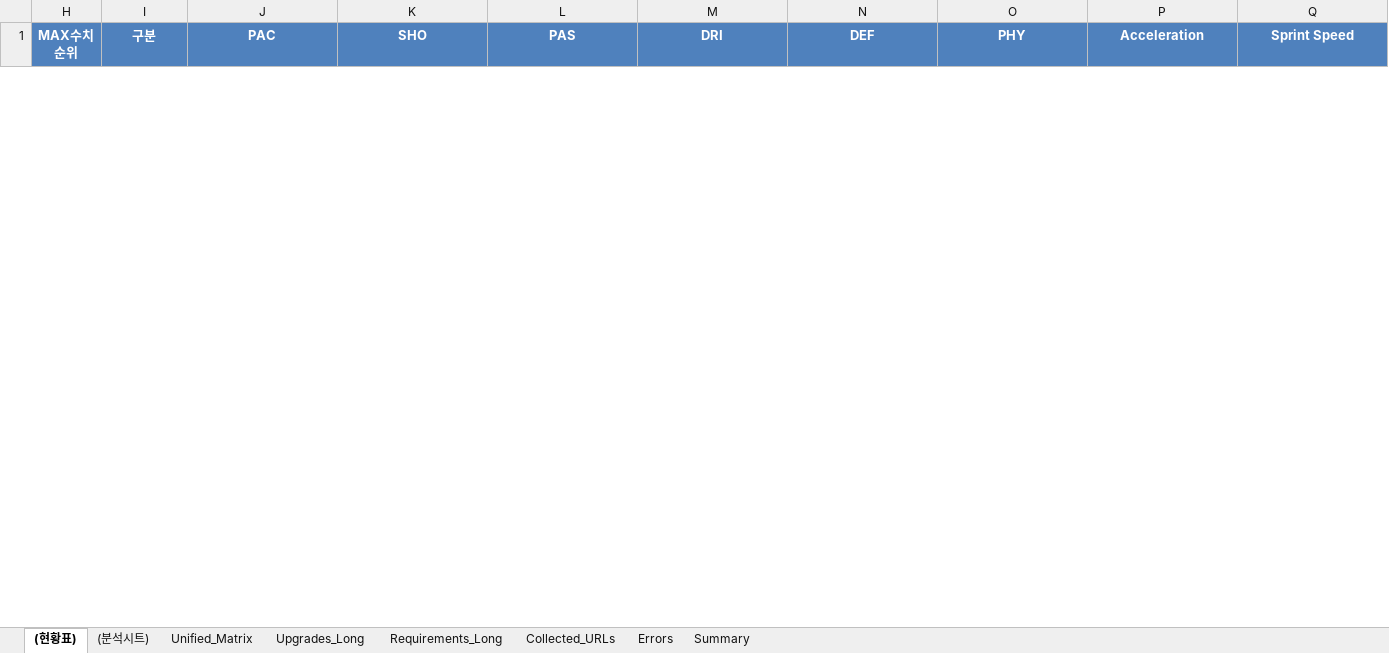
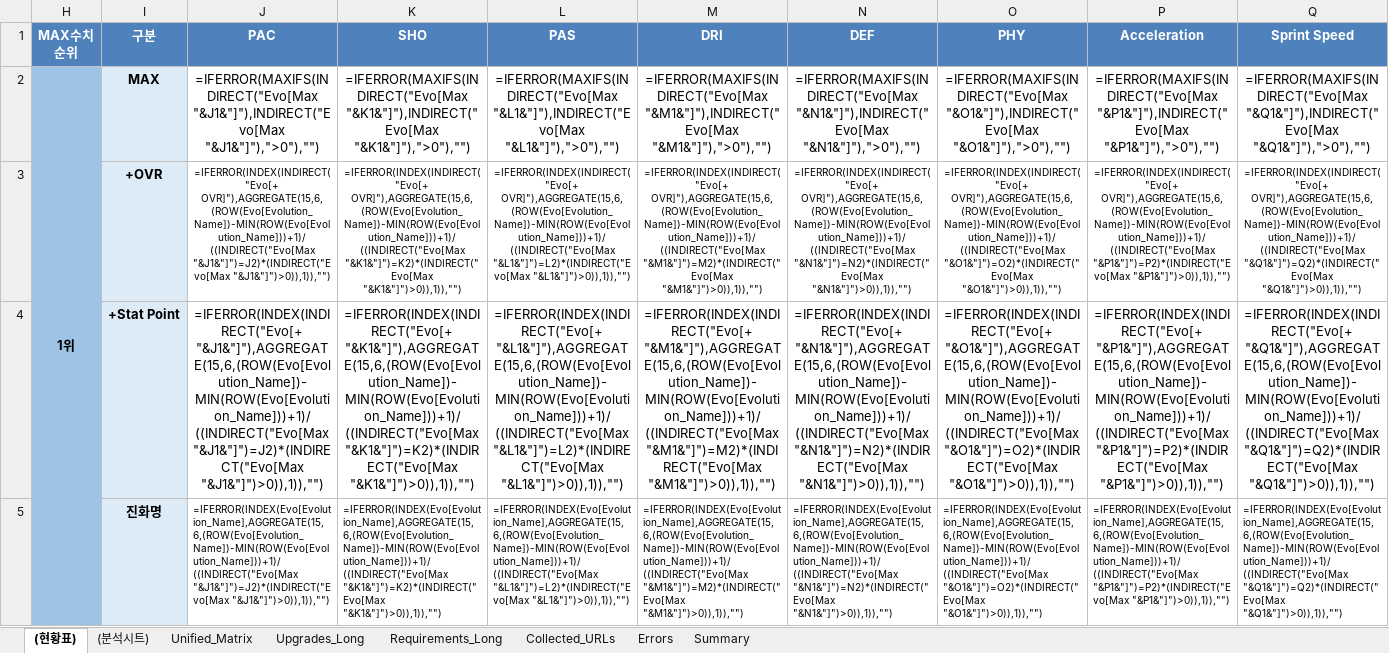
Before and after one commit to lemora87/futgg-objective-crawler, an Excel workbook: latest/evolutions_analysis_latest.xlsx, sheet (현황표), drawn as a sheet; only a part is shown; values as stored, in another font and other column widths than the file's, no borders; formulas without a stored value are shown as written; rows hold the shown columns only; the diff covers the shown part only; the diff names each change by its address in the sheet, - before the commit and + after, or states it on an @@ line.

```diff
--- a/latest/evolutions_analysis_latest.xlsx (sheet (현황표))
+++ b/latest/evolutions_analysis_latest.xlsx (sheet (현황표))
+row 2: 1위 | MAX | =IFERROR(MAXIFS(INDIRECT("Evo[Max "&J1&"]"),INDIRECT("Evo[Max "&J1&"]"),">0"),"") | =IFERROR(MAXIFS(INDIRECT("Evo[Max "&K1&"]"),INDIRECT("Evo[Max "&K1&"]"),">0"),"") | =IFERROR(MAXIFS(INDIRECT("Evo[Max "&L1&"]"),INDIRECT("Evo[Max "&L1&"]"),">0"),"") | =IFERROR(MAXIFS(INDIRECT("Evo[Max "&M1&"]"),INDIRECT("Evo[Max "&M1&"]"),">0"),"") | =IFERROR(MAXIFS(INDIRECT("Evo[Max "&N1&"]"),INDIRECT("Evo[Max "&N1&"]"),">0"),"") | =IFERROR(MAXIFS(INDIRECT("Evo[Max "&O1&"]"),INDIRECT("Evo[Max "&O1&"]"),">0"),"") | =IFERROR(MAXIFS(INDIRECT("Evo[Max "&P1&"]"),INDIRECT("Evo[Max "&P1&"]"),">0"),"") | =IFERROR(MAXIFS(INDIRECT("Evo[Max "&Q1&"]"),INDIRECT("Evo[Max "&Q1&"]"),">0"),"")
+row 3:  | +OVR | =IFERROR(INDEX(INDIRECT("Evo[+ OVR]"),AGGREGATE(15,6,(ROW(Evo[Evolution_Name])-MIN(ROW(Evo[Evolution_Name]))+1)/((INDIRECT("Evo[Max "&J1&"]")=J2)*(INDIRECT("Evo[Max "&J1&"]")>0)),1)),"") | =IFERROR(INDEX(INDIRECT("Evo[+ OVR]"),AGGREGATE(15,6,(ROW(Evo[Evolution_Name])-MIN(ROW(Evo[Evolution_Name]))+1)/((INDIRECT("Evo[Max "&K1&"]")=K2)*(INDIRECT("Evo[Max "&K1&"]")>0)),1)),"") | =IFERROR(INDEX(INDIRECT("Evo[+ OVR]"),AGGREGATE(15,6,(ROW(Evo[Evolution_Name])-MIN(ROW(Evo[Evolution_Name]))+1)/((INDIRECT("Evo[Max "&L1&"]")=L2)*(INDIRECT("Evo[Max "&L1&"]")>0)),1)),"") | =IFERROR(INDEX(INDIRECT("Evo[+ OVR]"),AGGREGATE(15,6,(ROW(Evo[Evolution_Name])-MIN(ROW(Evo[Evolution_Name]))+1)/((INDIRECT("Evo[Max "&M1&"]")=M2)*(INDIRECT("Evo[Max "&M1&"]")>0)),1)),"") | =IFERROR(INDEX(INDIRECT("Evo[+ OVR]"),AGGREGATE(15,6,(ROW(Evo[Evolution_Name])-MIN(ROW(Evo[Evolution_Name]))+1)/((INDIRECT("Evo[Max "&N1&"]")=N2)*(INDIRECT("Evo[Max "&N1&"]")>0)),1)),"") | =IFERROR(INDEX(INDIRECT("Evo[+ OVR]"),AGGREGATE(15,6,(ROW(Evo[Evolution_Name])-MIN(ROW(Evo[Evolution_Name]))+1)/((INDIRECT("Evo[Max "&O1&"]")=O2)*(INDIRECT("Evo[Max "&O1&"]")>0)),1)),"") | =IFERROR(INDEX(INDIRECT("Evo[+ OVR]"),AGGREGATE(15,6,(ROW(Evo[Evolution_Name])-MIN(ROW(Evo[Evolution_Name]))+1)/((INDIRECT("Evo[Max "&P1&"]")=P2)*(INDIRECT("Evo[Max "&P1&"]")>0)),1)),"") | =IFERROR(INDEX(INDIRECT("Evo[+ OVR]"),AGGREGATE(15,6,(ROW(Evo[Evolution_Name])-MIN(ROW(Evo[Evolution_Name]))+1)/((INDIRECT("Evo[Max "&Q1&"]")=Q2)*(INDIRECT("Evo[Max "&Q1&"]")>0)),1)),"")
+row 4:  | +Stat Point | =IFERROR(INDEX(INDIRECT("Evo[+ "&J1&"]"),AGGREGATE(15,6,(ROW(Evo[Evolution_Name])-MIN(ROW(Evo[Evolution_Name]))+1)/((INDIRECT("Evo[Max "&J1&"]")=J2)*(INDIRECT("Evo[Max "&J1&"]")>0)),1)),"") | =IFERROR(INDEX(INDIRECT("Evo[+ "&K1&"]"),AGGREGATE(15,6,(ROW(Evo[Evolution_Name])-MIN(ROW(Evo[Evolution_Name]))+1)/((INDIRECT("Evo[Max "&K1&"]")=K2)*(INDIRECT("Evo[Max "&K1&"]")>0)),1)),"") | =IFERROR(INDEX(INDIRECT("Evo[+ "&L1&"]"),AGGREGATE(15,6,(ROW(Evo[Evolution_Name])-MIN(ROW(Evo[Evolution_Name]))+1)/((INDIRECT("Evo[Max "&L1&"]")=L2)*(INDIRECT("Evo[Max "&L1&"]")>0)),1)),"") | =IFERROR(INDEX(INDIRECT("Evo[+ "&M1&"]"),AGGREGATE(15,6,(ROW(Evo[Evolution_Name])-MIN(ROW(Evo[Evolution_Name]))+1)/((INDIRECT("Evo[Max "&M1&"]")=M2)*(INDIRECT("Evo[Max "&M1&"]")>0)),1)),"") | =IFERROR(INDEX(INDIRECT("Evo[+ "&N1&"]"),AGGREGATE(15,6,(ROW(Evo[Evolution_Name])-MIN(ROW(Evo[Evolution_Name]))+1)/((INDIRECT("Evo[Max "&N1&"]")=N2)*(INDIRECT("Evo[Max "&N1&"]")>0)),1)),"") | =IFERROR(INDEX(INDIRECT("Evo[+ "&O1&"]"),AGGREGATE(15,6,(ROW(Evo[Evolution_Name])-MIN(ROW(Evo[Evolution_Name]))+1)/((INDIRECT("Evo[Max "&O1&"]")=O2)*(INDIRECT("Evo[Max "&O1&"]")>0)),1)),"") | =IFERROR(INDEX(INDIRECT("Evo[+ "&P1&"]"),AGGREGATE(15,6,(ROW(Evo[Evolution_Name])-MIN(ROW(Evo[Evolution_Name]))+1)/((INDIRECT("Evo[Max "&P1&"]")=P2)*(INDIRECT("Evo[Max "&P1&"]")>0)),1)),"") | =IFERROR(INDEX(INDIRECT("Evo[+ "&Q1&"]"),AGGREGATE(15,6,(ROW(Evo[Evolution_Name])-MIN(ROW(Evo[Evolution_Name]))+1)/((INDIRECT("Evo[Max "&Q1&"]")=Q2)*(INDIRECT("Evo[Max "&Q1&"]")>0)),1)),"")
+row 5:  | 진화명 | =IFERROR(INDEX(Evo[Evolution_Name],AGGREGATE(15,6,(ROW(Evo[Evolution_Name])-MIN(ROW(Evo[Evolution_Name]))+1)/((INDIRECT("Evo[Max "&J1&"]")=J2)*(INDIRECT("Evo[Max "&J1&"]")>0)),1)),"") | =IFERROR(INDEX(Evo[Evolution_Name],AGGREGATE(15,6,(ROW(Evo[Evolution_Name])-MIN(ROW(Evo[Evolution_Name]))+1)/((INDIRECT("Evo[Max "&K1&"]")=K2)*(INDIRECT("Evo[Max "&K1&"]")>0)),1)),"") | =IFERROR(INDEX(Evo[Evolution_Name],AGGREGATE(15,6,(ROW(Evo[Evolution_Name])-MIN(ROW(Evo[Evolution_Name]))+1)/((INDIRECT("Evo[Max "&L1&"]")=L2)*(INDIRECT("Evo[Max "&L1&"]")>0)),1)),"") | =IFERROR(INDEX(Evo[Evolution_Name],AGGREGATE(15,6,(ROW(Evo[Evolution_Name])-MIN(ROW(Evo[Evolution_Name]))+1)/((INDIRECT("Evo[Max "&M1&"]")=M2)*(INDIRECT("Evo[Max "&M1&"]")>0)),1)),"") | =IFERROR(INDEX(Evo[Evolution_Name],AGGREGATE(15,6,(ROW(Evo[Evolution_Name])-MIN(ROW(Evo[Evolution_Name]))+1)/((INDIRECT("Evo[Max "&N1&"]")=N2)*(INDIRECT("Evo[Max "&N1&"]")>0)),1)),"") | =IFERROR(INDEX(Evo[Evolution_Name],AGGREGATE(15,6,(ROW(Evo[Evolution_Name])-MIN(ROW(Evo[Evolution_Name]))+1)/((INDIRECT("Evo[Max "&O1&"]")=O2)*(INDIRECT("Evo[Max "&O1&"]")>0)),1)),"") | =IFERROR(INDEX(Evo[Evolution_Name],AGGREGATE(15,6,(ROW(Evo[Evolution_Name])-MIN(ROW(Evo[Evolution_Name]))+1)/((INDIRECT("Evo[Max "&P1&"]")=P2)*(INDIRECT("Evo[Max "&P1&"]")>0)),1)),"") | =IFERROR(INDEX(Evo[Evolution_Name],AGGREGATE(15,6,(ROW(Evo[Evolution_Name])-MIN(ROW(Evo[Evolution_Name]))+1)/((INDIRECT("Evo[Max "&Q1&"]")=Q2)*(INDIRECT("Evo[Max "&Q1&"]")>0)),1)),"")
```
Also changed, not shown: 4 added rows and 8 removed rows elsewhere in this sheet, sheet Unified_Matrix, hidden cells, latest/evolutions_raw_latest.xlsx.
